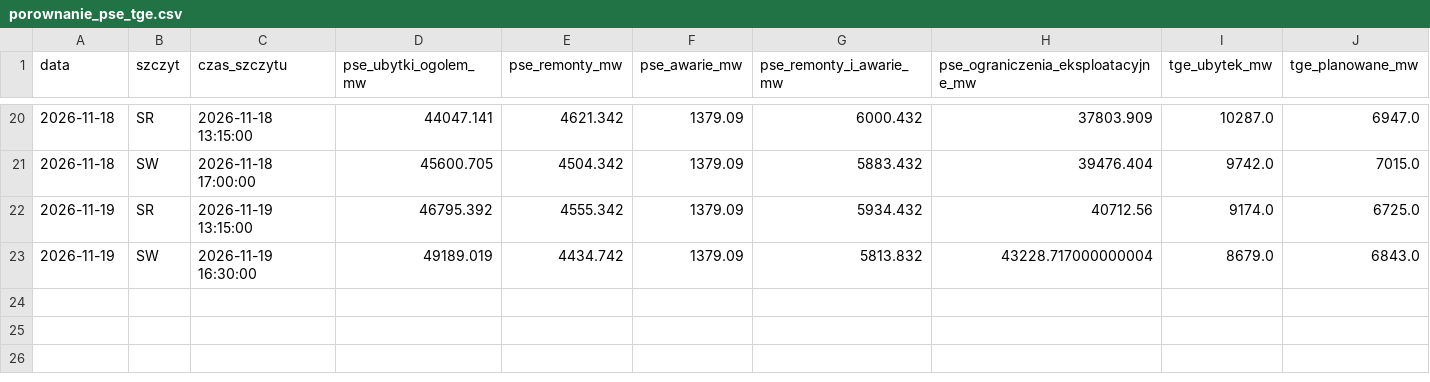
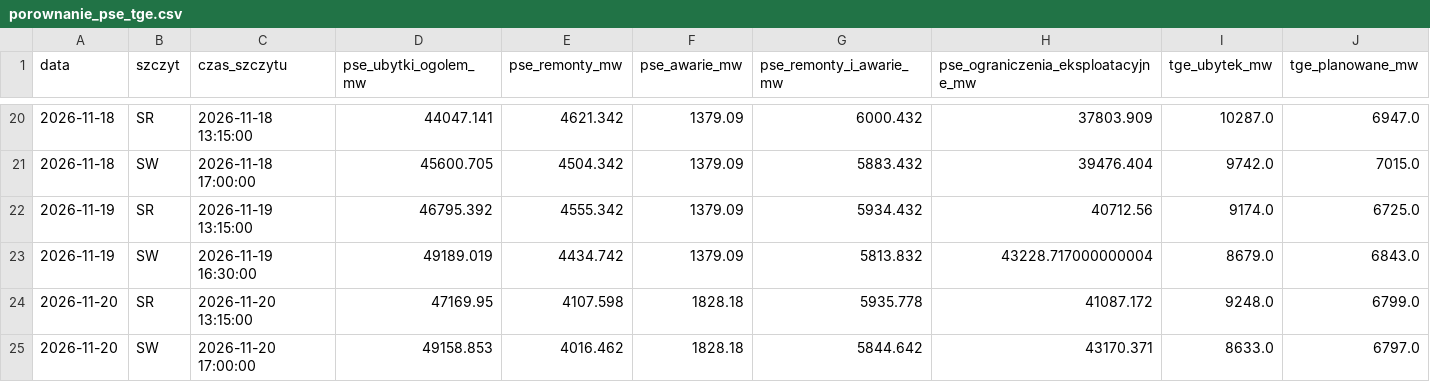
Before and after one commit to ForumEnergiiPL/ubytki, a CSV file: porownanie_pse_tge.csv, drawn as a sheet; only a part is shown, gaps mark what is left out; rows hold the shown columns only; the diff names each change by its address in the sheet, - before the commit and + after, or states it on an @@ line.

```diff
--- a/porownanie_pse_tge.csv
+++ b/porownanie_pse_tge.csv
+row 24: 2026-11-20 | SR | 2026-11-20 13:15:00 | 47169.95 | 4107.598 | 1828.18 | 5935.778 | 41087.172 | 9248.0 | 6799.0
+row 25: 2026-11-20 | SW | 2026-11-20 17:00:00 | 49158.853 | 4016.462 | 1828.18 | 5844.642 | 43170.371 | 8633.0 | 6797.0
```
Also changed, not shown: analityka_dzienna.csv, historia_analityki.csv, 3 other files.
